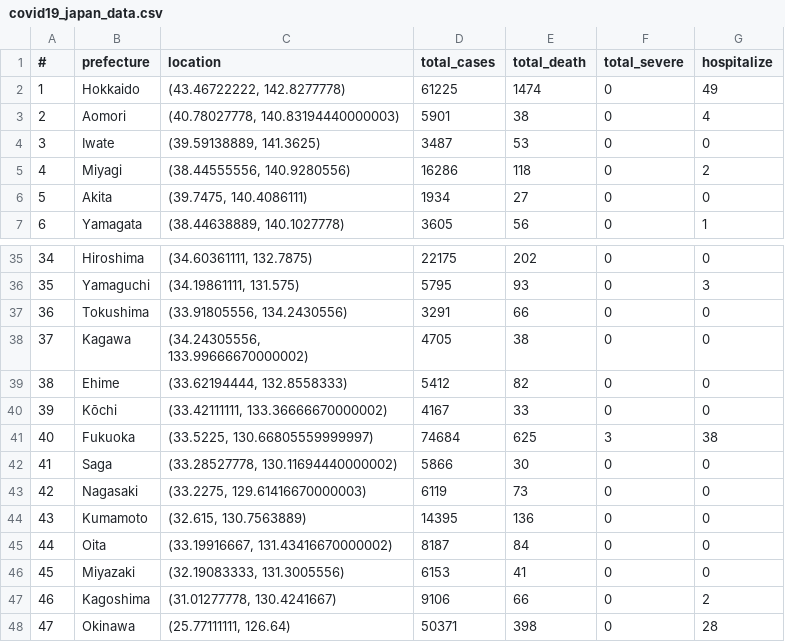
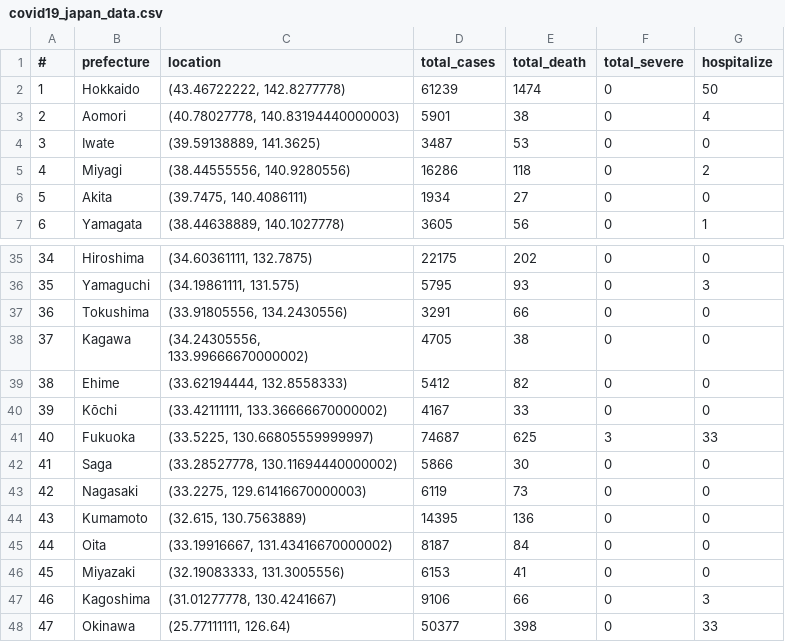
Before and after one commit to aimanamri/COVID-19, a CSV file: covid19_japan_data.csv, drawn as a sheet; only a part is shown, gaps mark what is left out; the diff covers the shown part only.

```diff
--- a/covid19_japan_data.csv
+++ b/covid19_japan_data.csv
@@ -1,3 +1,3 @@
 #,prefecture,location,total_cases,total_death,total_severe,hospitalize
-1,Hokkaido,"(43.46722222, 142.8277778)",61225,1474,0,49
+1,Hokkaido,"(43.46722222, 142.8277778)",61239,1474,0,50
 2,Aomori,"(40.78027778, 140.83194440000003)",5901,38,0,4
@@ -40,3 +40,3 @@
 39,Kōchi,"(33.42111111, 133.36666670000002)",4167,33,0,0
-40,Fukuoka,"(33.5225, 130.66805559999997)",74684,625,3,38
+40,Fukuoka,"(33.5225, 130.66805559999997)",74687,625,3,33
 41,Saga,"(33.28527778, 130.11694440000002)",5866,30,0,0
@@ -46,3 +46,3 @@
 45,Miyazaki,"(32.19083333, 131.3005556)",6153,41,0,0
-46,Kagoshima,"(31.01277778, 130.4241667)",9106,66,0,2
-47,Okinawa,"(25.77111111, 126.64)",50371,398,0,28
+46,Kagoshima,"(31.01277778, 130.4241667)",9106,66,0,3
+47,Okinawa,"(25.77111111, 126.64)",50377,398,0,33
```
Also changed, not shown: 32 edited cells elsewhere in this file, 1 other file.
